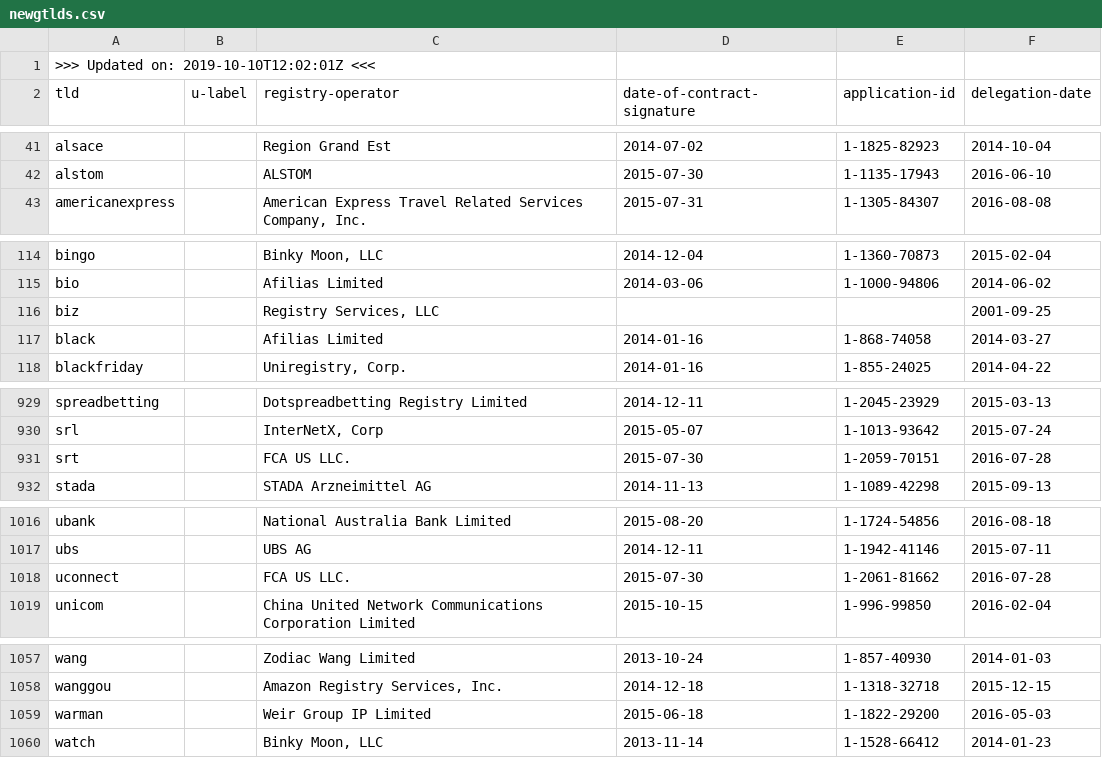
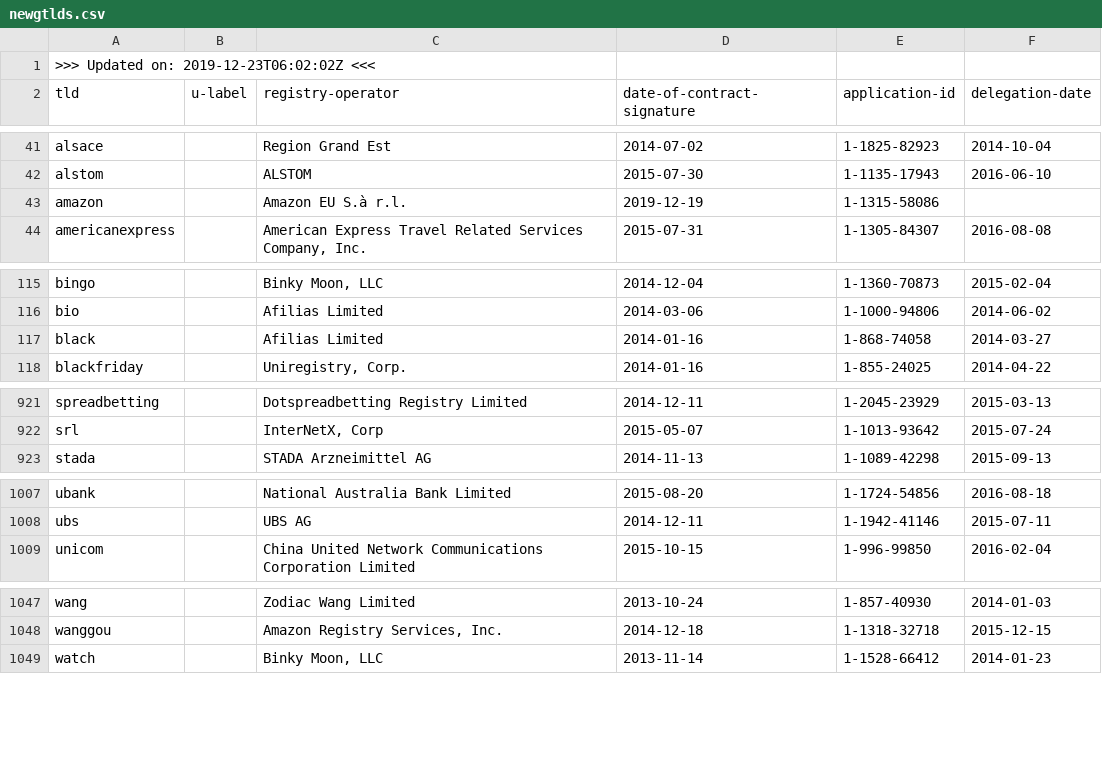
Before and after one commit to amazon-archives/certlint, a CSV file: data/newgtlds.csv, drawn as a sheet; only a part is shown, gaps mark what is left out; the diff covers the shown part only.

```diff
--- a/data/newgtlds.csv
+++ b/data/newgtlds.csv
@@ -1,2 +1,2 @@
->>> Updated on: 2019-10-10T12:02:01Z <<<
+>>> Updated on: 2019-12-23T06:02:02Z <<<
 tld,u-label,registry-operator,date-of-contract-signature,application-id,delegation-date
@@ -42,2 +42,3 @@ alsace,,"Region Grand Est",2014-07-02,1-1825-82923,2014-10-04
 alstom,,"ALSTOM",2015-07-30,1-1135-17943,2016-06-10
+amazon,,"Amazon EU S.à r.l.",2019-12-19,1-1315-58086,
 americanexpress,,"American Express Travel Related Services Company, Inc.",2015-07-31,1-1305-84307,2016-08-08
@@ -115,3 +116,2 @@ bingo,,"Binky Moon, LLC",2014-12-04,1-1360-70873,2015-02-04
 bio,,"Afilias Limited",2014-03-06,1-1000-94806,2014-06-02
-biz,,"Registry Services, LLC",,,2001-09-25
 black,,"Afilias Limited",2014-01-16,1-868-74058,2014-03-27
@@ -930,3 +922,2 @@ spreadbetting,,"Dotspreadbetting Registry Limited",2014-12-11,1-2045-23929,2015-
 srl,,"InterNetX, Corp",2015-05-07,1-1013-93642,2015-07-24
-srt,,"FCA US LLC.",2015-07-30,1-2059-70151,2016-07-28
 stada,,"STADA Arzneimittel AG",2014-11-13,1-1089-42298,2015-09-13
@@ -1017,3 +1008,2 @@ ubank,,"National Australia Bank Limited",2015-08-20,1-1724-54856,2016-08-18
 ubs,,"UBS AG",2014-12-11,1-1942-41146,2015-07-11
-uconnect,,"FCA US LLC.",2015-07-30,1-2061-81662,2016-07-28
 unicom,,"China United Network Communications Corporation Limited",2015-10-15,1-996-99850,2016-02-04
@@ -1058,3 +1048,2 @@ wang,,"Zodiac Wang Limited",2013-10-24,1-857-40930,2014-01-03
 wanggou,,"Amazon Registry Services, Inc.",2014-12-18,1-1318-32718,2015-12-15
-warman,,"Weir Group IP Limited",2015-06-18,1-1822-29200,2016-05-03
 watch,,"Binky Moon, LLC",2013-11-14,1-1528-66412,2014-01-23
```
Also changed, not shown: 2 added rows, 8 removed rows and 10 edited cells elsewhere in this file, 2 other files.
